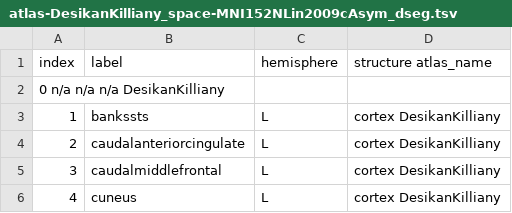
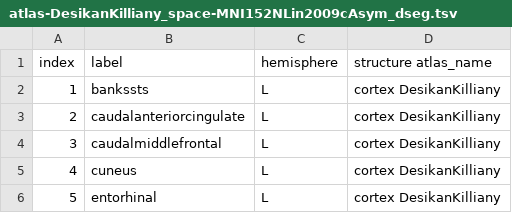
Before and after one commit to daviddaubner42/nmdare-processing, a TSV file: resources/atlas-DesikanKilliany_space-MNI152NLin2009cAsym_dseg.tsv, drawn as a sheet; only a part is shown; the shorter side is filled out with more unchanged rows.

Commit message:
fix

```diff
--- a/resources/atlas-DesikanKilliany_space-MNI152NLin2009cAsym_dseg.tsv
+++ b/resources/atlas-DesikanKilliany_space-MNI152NLin2009cAsym_dseg.tsv
@@ -1,3 +1,2 @@
 index	label	hemisphere	structure   atlas_name
-0   n/a n/a n/a DesikanKilliany
 1	bankssts	L	cortex  DesikanKilliany
```
